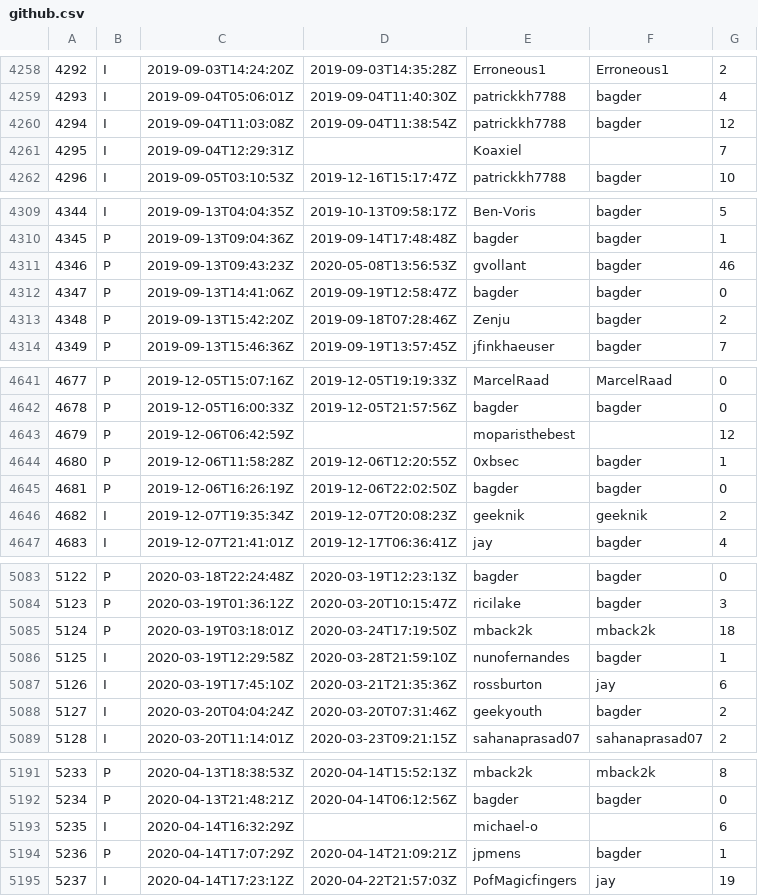
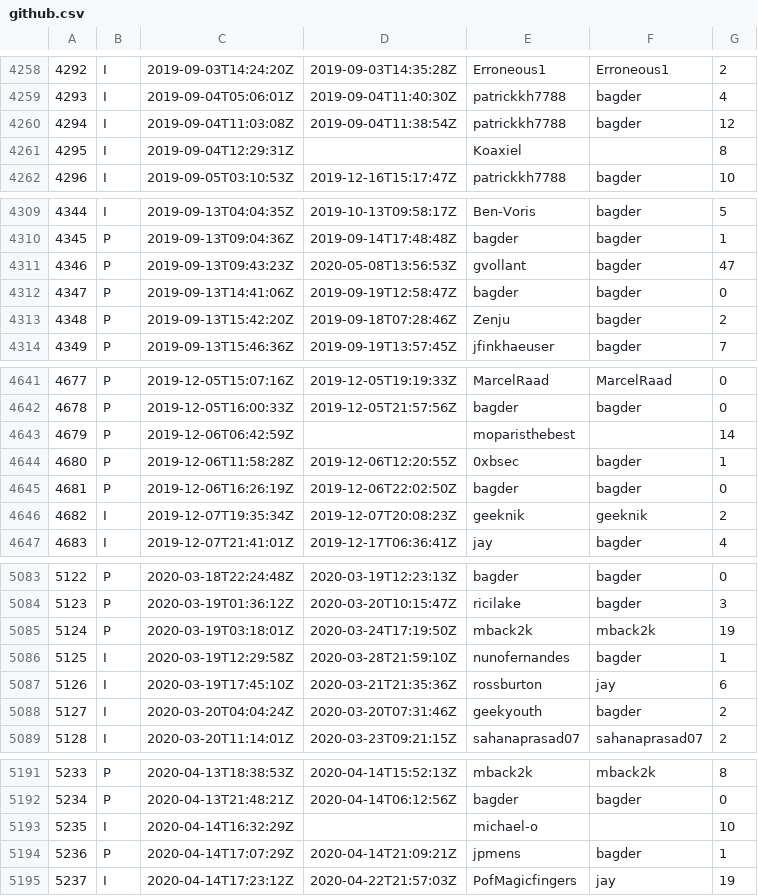
Before and after one commit to curl/stats, a CSV file: csv/github.csv, drawn as a sheet; only a part is shown, gaps mark what is left out; the diff covers the shown part only.

```diff
--- a/csv/github.csv
+++ b/csv/github.csv
@@ -4260,3 +4260,3 @@
 4294;I;2019-09-04T11:03:08Z;2019-09-04T11:38:54Z;patrickkh7788;bagder;12
-4295;I;2019-09-04T12:29:31Z;;Koaxiel;;7
+4295;I;2019-09-04T12:29:31Z;;Koaxiel;;8
 4296;I;2019-09-05T03:10:53Z;2019-12-16T15:17:47Z;patrickkh7788;bagder;10
@@ -4310,3 +4310,3 @@
 4345;P;2019-09-13T09:04:36Z;2019-09-14T17:48:48Z;bagder;bagder;1
-4346;P;2019-09-13T09:43:23Z;2020-05-08T13:56:53Z;gvollant;bagder;46
+4346;P;2019-09-13T09:43:23Z;2020-05-08T13:56:53Z;gvollant;bagder;47
 4347;P;2019-09-13T14:41:06Z;2019-09-19T12:58:47Z;bagder;bagder;0
@@ -4642,3 +4642,3 @@
 4678;P;2019-12-05T16:00:33Z;2019-12-05T21:57:56Z;bagder;bagder;0
-4679;P;2019-12-06T06:42:59Z;;moparisthebest;;12
+4679;P;2019-12-06T06:42:59Z;;moparisthebest;;14
 4680;P;2019-12-06T11:58:28Z;2019-12-06T12:20:55Z;0xbsec;bagder;1
@@ -5084,3 +5084,3 @@
 5123;P;2020-03-19T01:36:12Z;2020-03-20T10:15:47Z;ricilake;bagder;3
-5124;P;2020-03-19T03:18:01Z;2020-03-24T17:19:50Z;mback2k;mback2k;18
+5124;P;2020-03-19T03:18:01Z;2020-03-24T17:19:50Z;mback2k;mback2k;19
 5125;I;2020-03-19T12:29:58Z;2020-03-28T21:59:10Z;nunofernandes;bagder;1
@@ -5192,3 +5192,3 @@
 5234;P;2020-04-13T21:48:21Z;2020-04-14T06:12:56Z;bagder;bagder;0
-5235;I;2020-04-14T16:32:29Z;;michael-o;;6
+5235;I;2020-04-14T16:32:29Z;;michael-o;;10
 5236;P;2020-04-14T17:07:29Z;2020-04-14T21:09:21Z;jpmens;bagder;1
```
Also changed, not shown: 26 added rows and 33 edited cells elsewhere in this file.
